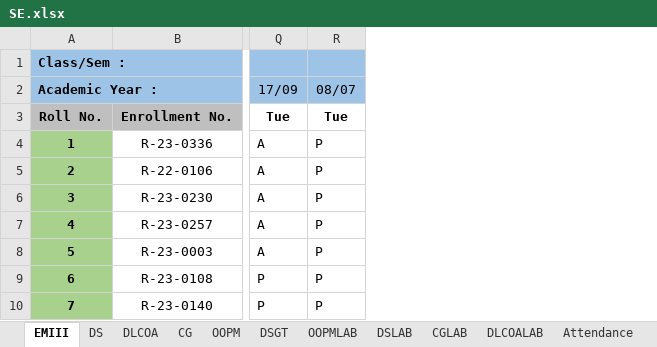
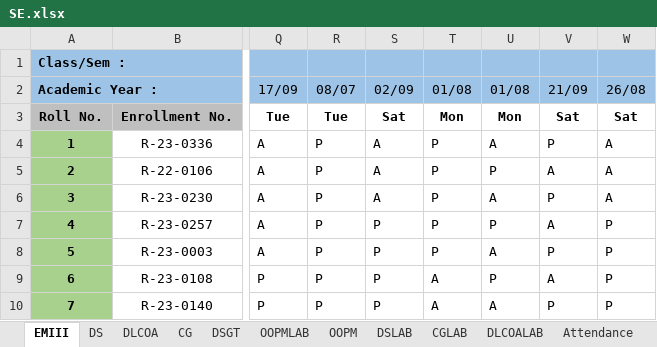
Before and after one commit to samiyak14/flask_study, an Excel workbook: workbooks/SE.xlsx, sheet EMIII, drawn as a sheet; only a part is shown, gaps mark what is left out; values as stored, in another font and other column widths than the file's, no borders; conditional formats not drawn; the diff names each change by its address in the sheet, - before the commit and + after, or states it on an @@ line.

```diff
--- a/workbooks/SE.xlsx (sheet EMIII)
+++ b/workbooks/SE.xlsx (sheet EMIII)
@@ sheet tab order changed: EMIII | DS | DLCOA | CG | DSGT | OOPMLAB | OOPM | DSLAB | CGLAB | DLCOALAB | Attendance @@
+column S, rows 2-10: 02/09 | Sat | A | A | A | P | P | P | P
+column T, rows 2-10: 01/08 | Mon | P | P | P | P | P | A | A
+column U, rows 2-10: 01/08 | Mon | A | P | A | P | A | P | A
+column V, rows 2-10: 21/09 | Sat | P | A | P | A | P | A | P
+column W, rows 2-10: 26/08 | Sat | A | A | A | P | P | P | P
```
Also changed, not shown: sheet OOPM, sheet Attendance, 6 other files.
